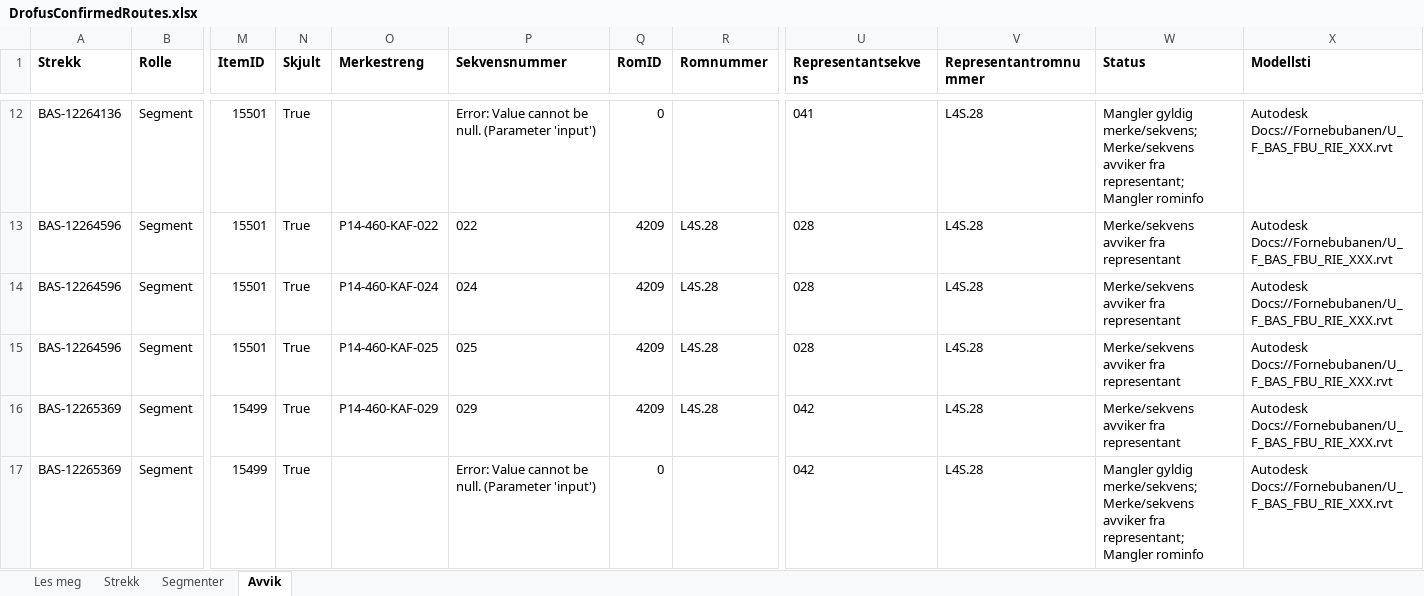
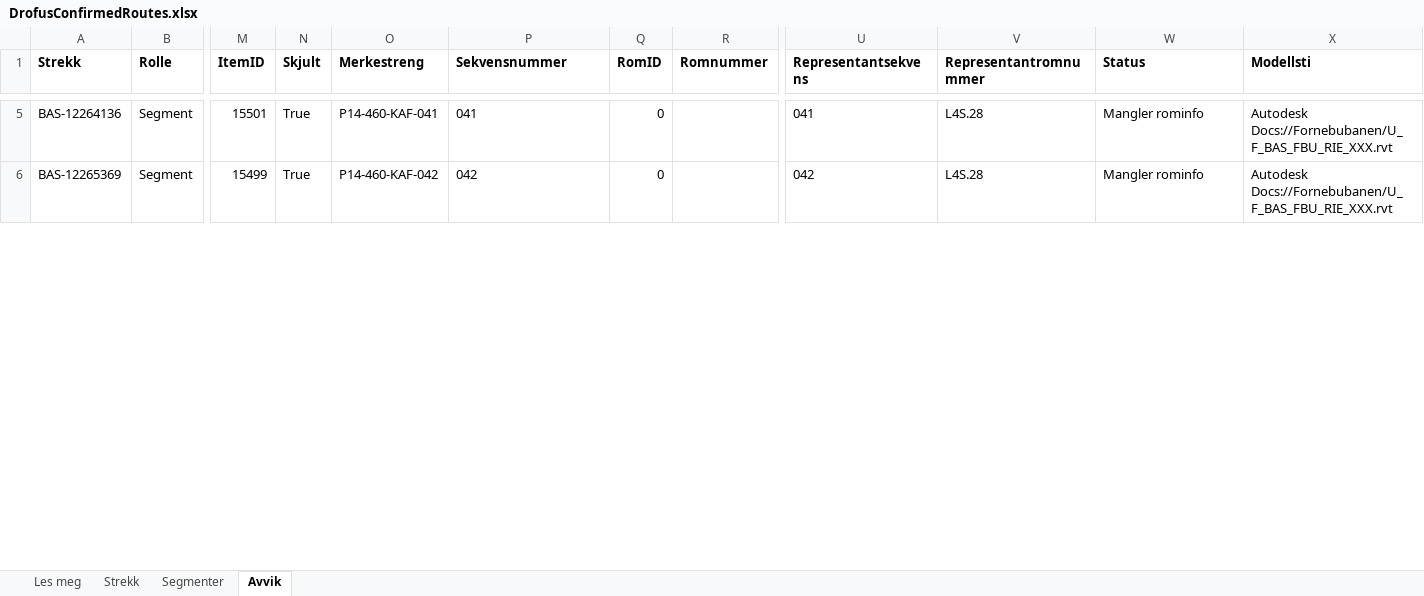
Before and after one commit to FIAA-bit-design/Revit_BIM_Agent, an Excel workbook: config/DrofusConfirmedRoutes.xlsx, sheet Avvik, drawn as a sheet; only a part is shown, gaps mark what is left out; values as stored, in another font and other column widths than the file's, no borders; table styles not drawn; removed rows and columns are numbered as before the commit, all else as after; rows hold the shown columns only; the diff covers the shown part only; the diff names each change by its address in the sheet, - before the commit and + after, or states it on an @@ line.

```diff
--- a/config/DrofusConfirmedRoutes.xlsx (sheet Avvik)
+++ b/config/DrofusConfirmedRoutes.xlsx (sheet Avvik)
-O5 (Merkestreng): (empty)
+O5 (Merkestreng): P14-460-KAF-041
-P5 (Sekvensnummer): Error: Value cannot be null. (Parameter 'input')
+P5 (Sekvensnummer): 041
-W5 (Status): Mangler gyldig merke/sekvens; Merke/sekvens avviker fra representant; Mangler rominfo
+W5 (Status): Mangler rominfo
-row 13: BAS-12264596 | Segment | 15501 | True | P14-460-KAF-022 | 022 | 4209 | L4S.28 | 028 | L4S.28 | Merke/sekvens avviker fra representant | Autodesk Docs://Fornebubanen/U_F_BAS_FBU_RIE_XXX.rvt
-row 14: BAS-12264596 | Segment | 15501 | True | P14-460-KAF-024 | 024 | 4209 | L4S.28 | 028 | L4S.28 | Merke/sekvens avviker fra representant | Autodesk Docs://Fornebubanen/U_F_BAS_FBU_RIE_XXX.rvt
-row 15: BAS-12264596 | Segment | 15501 | True | P14-460-KAF-025 | 025 | 4209 | L4S.28 | 028 | L4S.28 | Merke/sekvens avviker fra representant | Autodesk Docs://Fornebubanen/U_F_BAS_FBU_RIE_XXX.rvt
-row 16: BAS-12265369 | Segment | 15499 | True | P14-460-KAF-029 | 029 | 4209 | L4S.28 | 042 | L4S.28 | Merke/sekvens avviker fra representant | Autodesk Docs://Fornebubanen/U_F_BAS_FBU_RIE_XXX.rvt
-O6 (Merkestreng): (empty)
+O6 (Merkestreng): P14-460-KAF-042
-P6 (Sekvensnummer): Error: Value cannot be null. (Parameter 'input')
+P6 (Sekvensnummer): 042
-W6 (Status): Mangler gyldig merke/sekvens; Merke/sekvens avviker fra representant; Mangler rominfo
+W6 (Status): Mangler rominfo
```
Also changed, not shown: 32 removed rows and 57 edited cells elsewhere in this sheet, sheet Segmenter, sheet Strekk, sheet Les meg, 11 other files.
